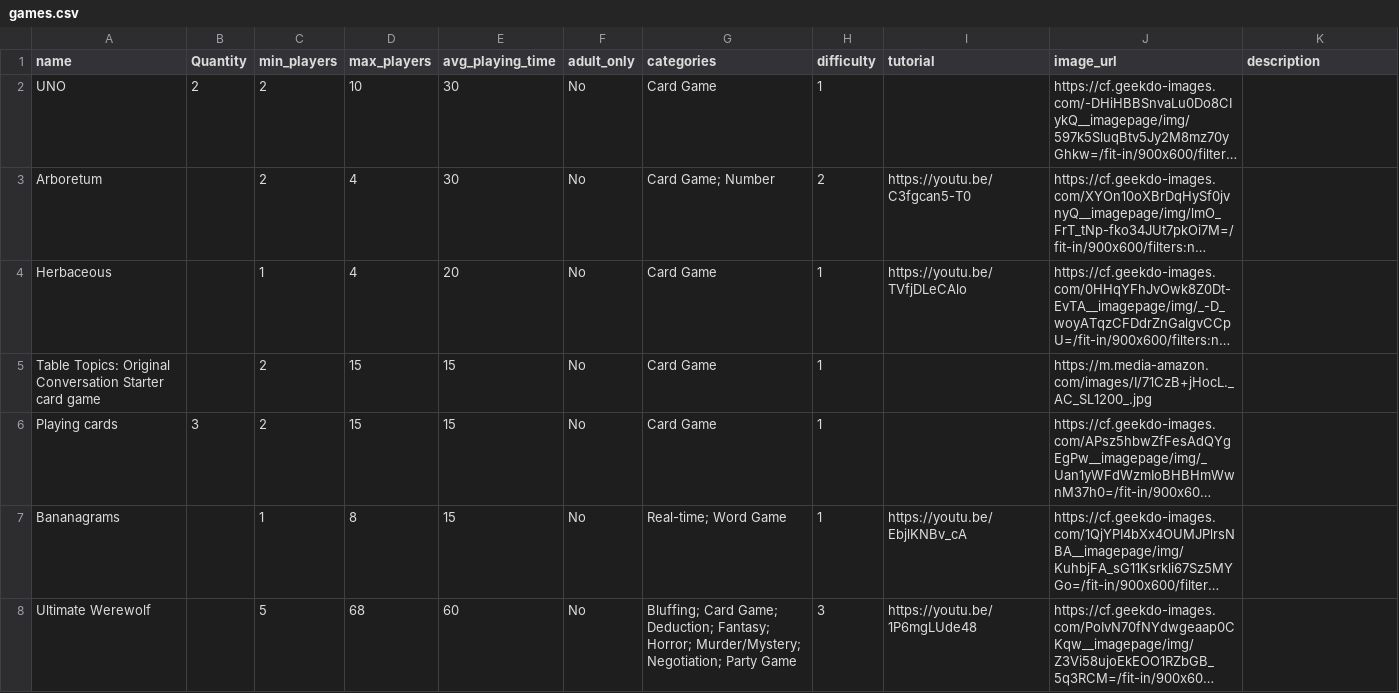
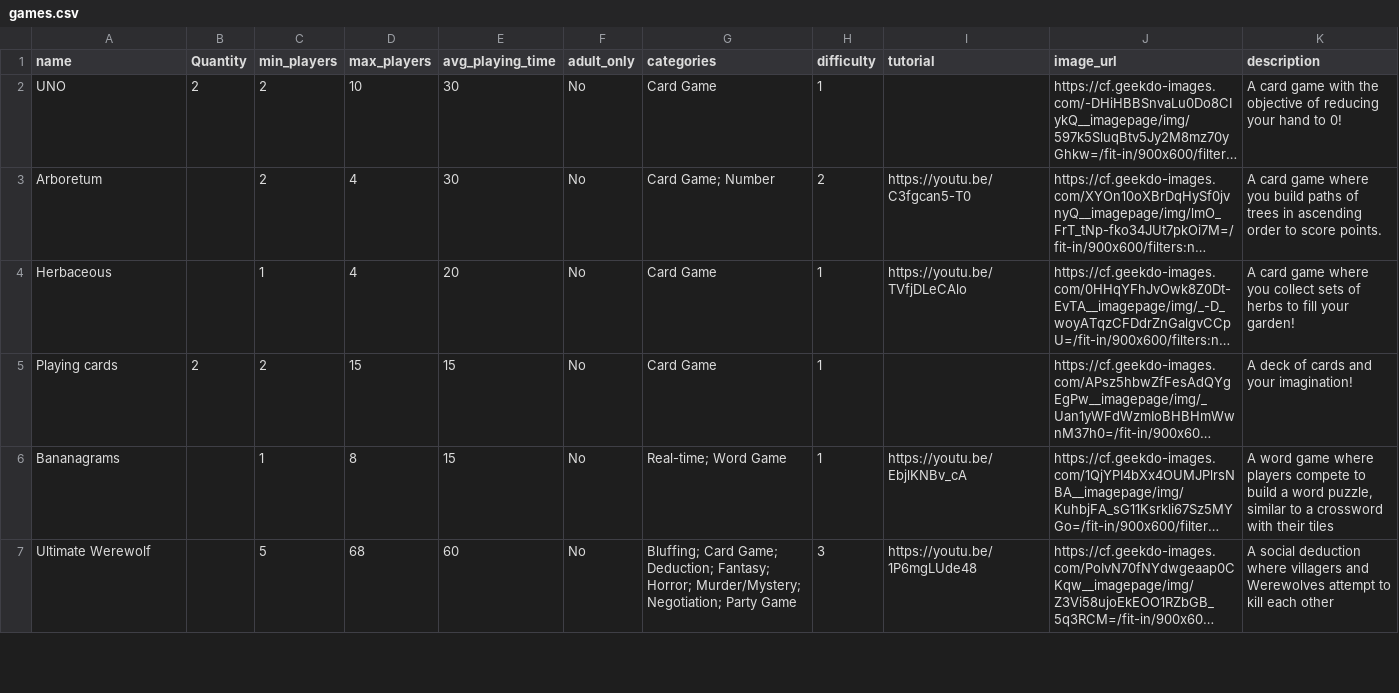
Before and after one commit to Shad-DS/games-wedding, a CSV file: database/data/games.csv, drawn as a sheet; only a part is shown; long unchanged cells end in …; removed rows and columns are numbered as before the commit, all else as after; the diff covers the shown part only; the diff names each change by its address in the sheet, - before the commit and + after, or states it on an @@ line.

Commit message:
Updated games file

```diff
--- a/database/data/games.csv
+++ b/database/data/games.csv
-K2 (description): (empty)
+K2 (description): A card game with the objective of reducing your hand to 0!
-K3 (description): (empty)
+K3 (description): A card game where you build paths of trees in ascending order to score points.
-K4 (description): (empty)
+K4 (description): A card game where you collect sets of herbs to fill your garden!
-row 5: Table Topics: Original Conversation Starter card game |  | 2 | 15 | 15 | No | Card Game | 1 |  | https://m.media-amazon.com/images/I/71CzB+jHocL._AC_SL1200_.jpg
-B5 (Quantity): 3
+B5 (Quantity): 2
-K5 (description): (empty)
+K5 (description): A deck of cards and your imagination!
-K6 (description): (empty)
+K6 (description): A word game where players compete to build a word puzzle, similar to a crossword with their tiles
-K7 (description): (empty)
+K7 (description): A social deduction where villagers and Werewolves attempt to kill each other
```
Also changed, not shown: 9 added rows and 29 edited cells elsewhere in this file.
